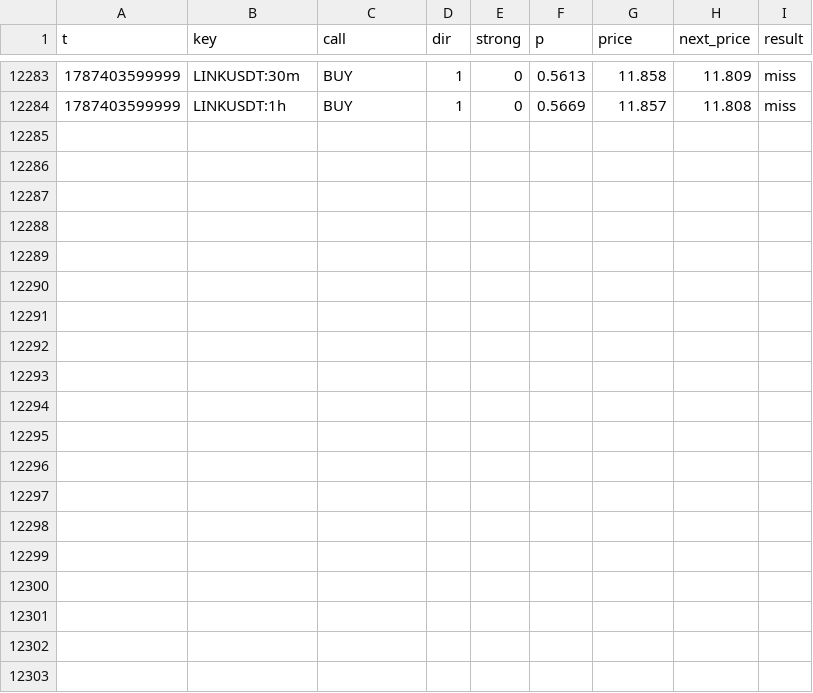
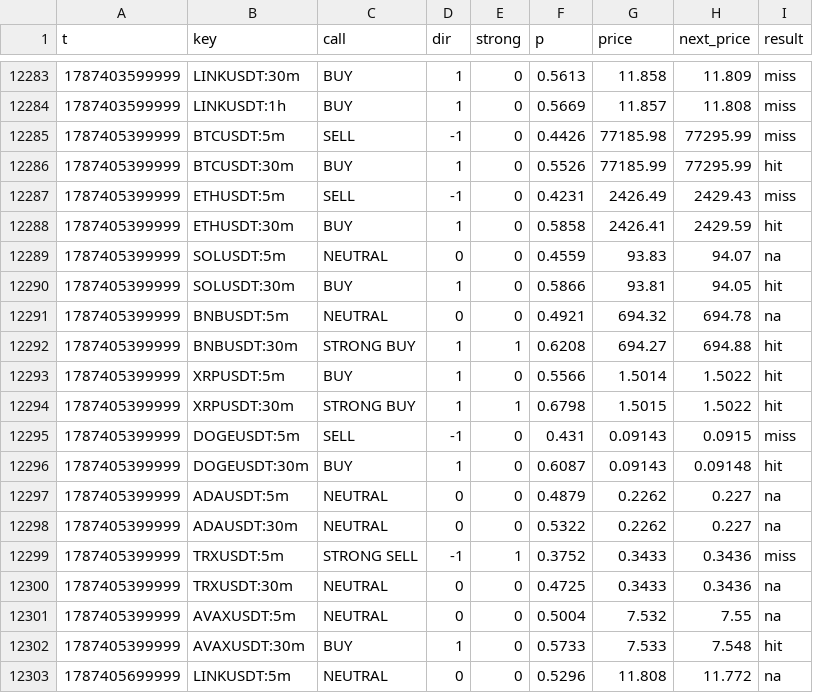
Before and after one commit to sharkcrack999/sig, a CSV file: log.csv, drawn as a sheet; only a part is shown, gaps mark what is left out.

```diff
--- a/log.csv
+++ b/log.csv
@@ -12284 +12284,20 @@ t,key,call,dir,strong,p,price,next_price,result
 1787403599999,LINKUSDT:1h,BUY,1,0,0.5669,11.857,11.808,miss
+1787405399999,BTCUSDT:5m,SELL,-1,0,0.4426,77185.98,77295.99,miss
+1787405399999,BTCUSDT:30m,BUY,1,0,0.5526,77185.99,77295.99,hit
+1787405399999,ETHUSDT:5m,SELL,-1,0,0.4231,2426.49,2429.43,miss
+1787405399999,ETHUSDT:30m,BUY,1,0,0.5858,2426.41,2429.59,hit
+1787405399999,SOLUSDT:5m,NEUTRAL,0,0,0.4559,93.83,94.07,na
+1787405399999,SOLUSDT:30m,BUY,1,0,0.5866,93.81,94.05,hit
+1787405399999,BNBUSDT:5m,NEUTRAL,0,0,0.4921,694.32,694.78,na
+1787405399999,BNBUSDT:30m,STRONG BUY,1,1,0.6208,694.27,694.88,hit
+1787405399999,XRPUSDT:5m,BUY,1,0,0.5566,1.5014,1.5022,hit
+1787405399999,XRPUSDT:30m,STRONG BUY,1,1,0.6798,1.5015,1.5022,hit
+1787405399999,DOGEUSDT:5m,SELL,-1,0,0.431,0.09143,0.0915,miss
+1787405399999,DOGEUSDT:30m,BUY,1,0,0.6087,0.09143,0.09148,hit
+1787405399999,ADAUSDT:5m,NEUTRAL,0,0,0.4879,0.2262,0.227,na
+1787405399999,ADAUSDT:30m,NEUTRAL,0,0,0.5322,0.2262,0.227,na
+1787405399999,TRXUSDT:5m,STRONG SELL,-1,1,0.3752,0.3433,0.3436,miss
+1787405399999,TRXUSDT:30m,NEUTRAL,0,0,0.4725,0.3433,0.3436,na
+1787405399999,AVAXUSDT:5m,NEUTRAL,0,0,0.5004,7.532,7.55,na
+1787405399999,AVAXUSDT:30m,BUY,1,0,0.5733,7.533,7.548,hit
+1787405699999,LINKUSDT:5m,NEUTRAL,0,0,0.5296,11.808,11.772,na
```
Also changed, not shown: 2 other files.
